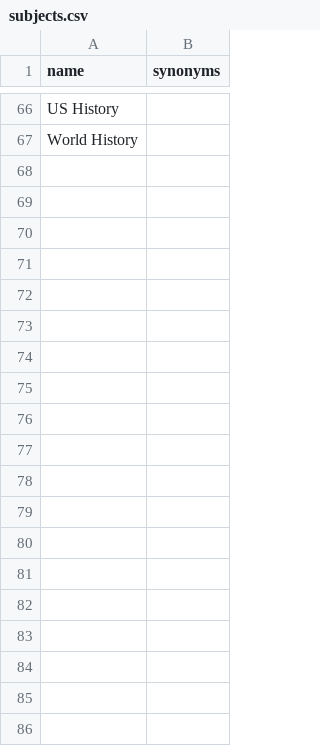
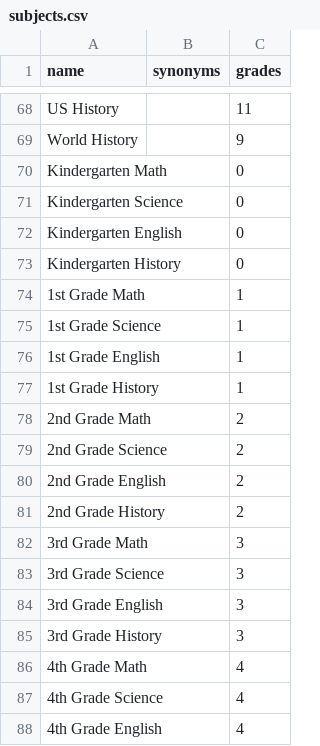
Before and after one commit to tutorbookapp/tutorbook, a CSV file: src/subject-select/utils/subjects.csv, drawn as a sheet; only a part is shown, gaps mark what is left out; the diff covers the shown part only; the diff names each change by its address in the sheet, - before the commit and + after, or states it on an @@ line.

Commit message:
wip(subject-select/utils): add 'grades' field to subjects search index

```diff
--- a/src/subject-select/utils/subjects.csv
+++ b/src/subject-select/utils/subjects.csv
+column C (grades), rows 68-69: 11 | 9
+row 70: Kindergarten Math |  | 0
+row 71: Kindergarten Science |  | 0
+row 72: Kindergarten English |  | 0
+row 73: Kindergarten History |  | 0
+row 74: 1st Grade Math |  | 1
+row 75: 1st Grade Science |  | 1
+row 76: 1st Grade English |  | 1
+row 77: 1st Grade History |  | 1
+row 78: 2nd Grade Math |  | 2
+row 79: 2nd Grade Science |  | 2
+row 80: 2nd Grade English |  | 2
+row 81: 2nd Grade History |  | 2
+row 82: 3rd Grade Math |  | 3
+row 83: 3rd Grade Science |  | 3
+row 84: 3rd Grade English |  | 3
+row 85: 3rd Grade History |  | 3
+row 86: 4th Grade Math |  | 4
+row 87: 4th Grade Science |  | 4
+row 88: 4th Grade English |  | 4
```
Also changed, not shown: 19 added rows and 3 edited cells elsewhere in this file, 1 other file.
